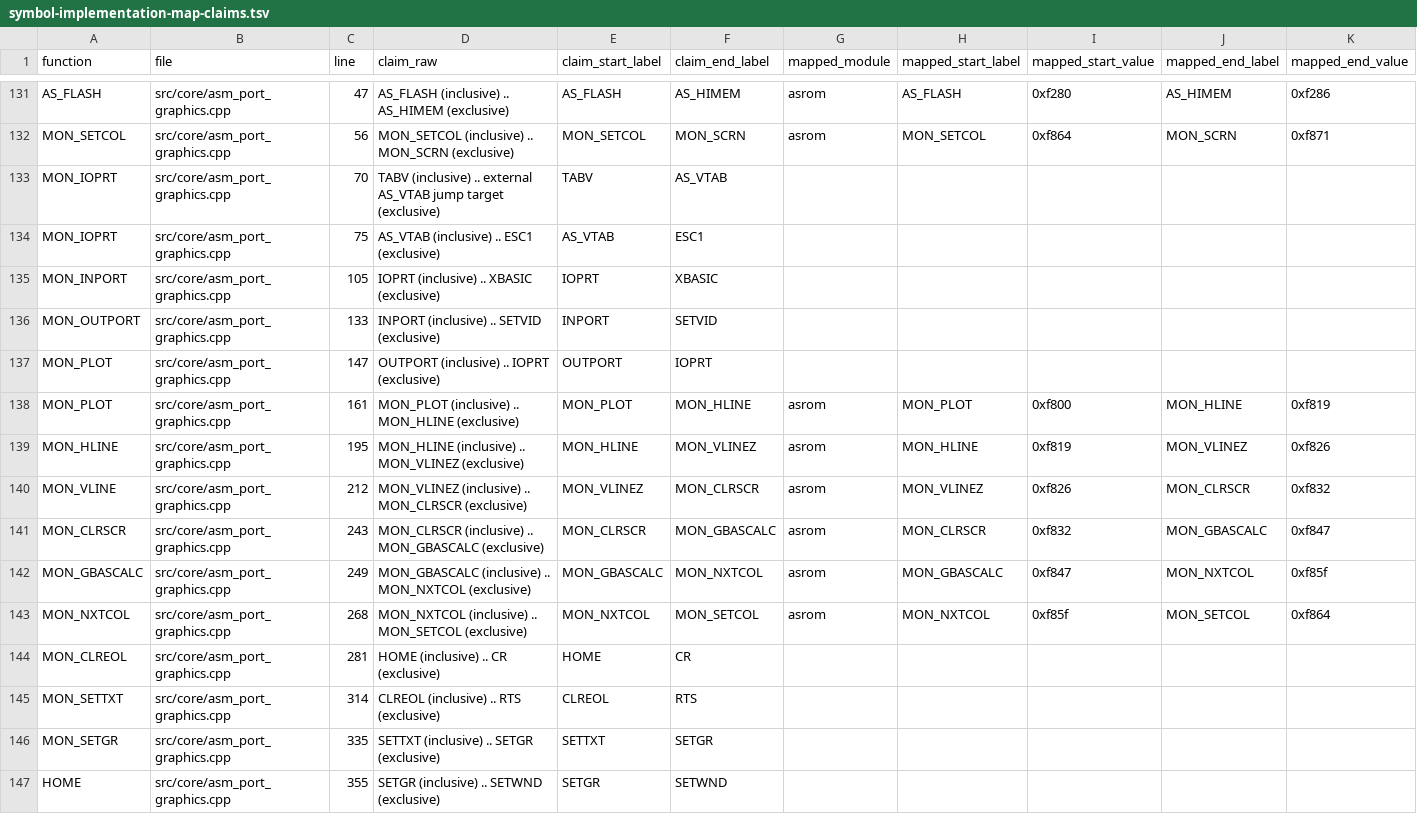
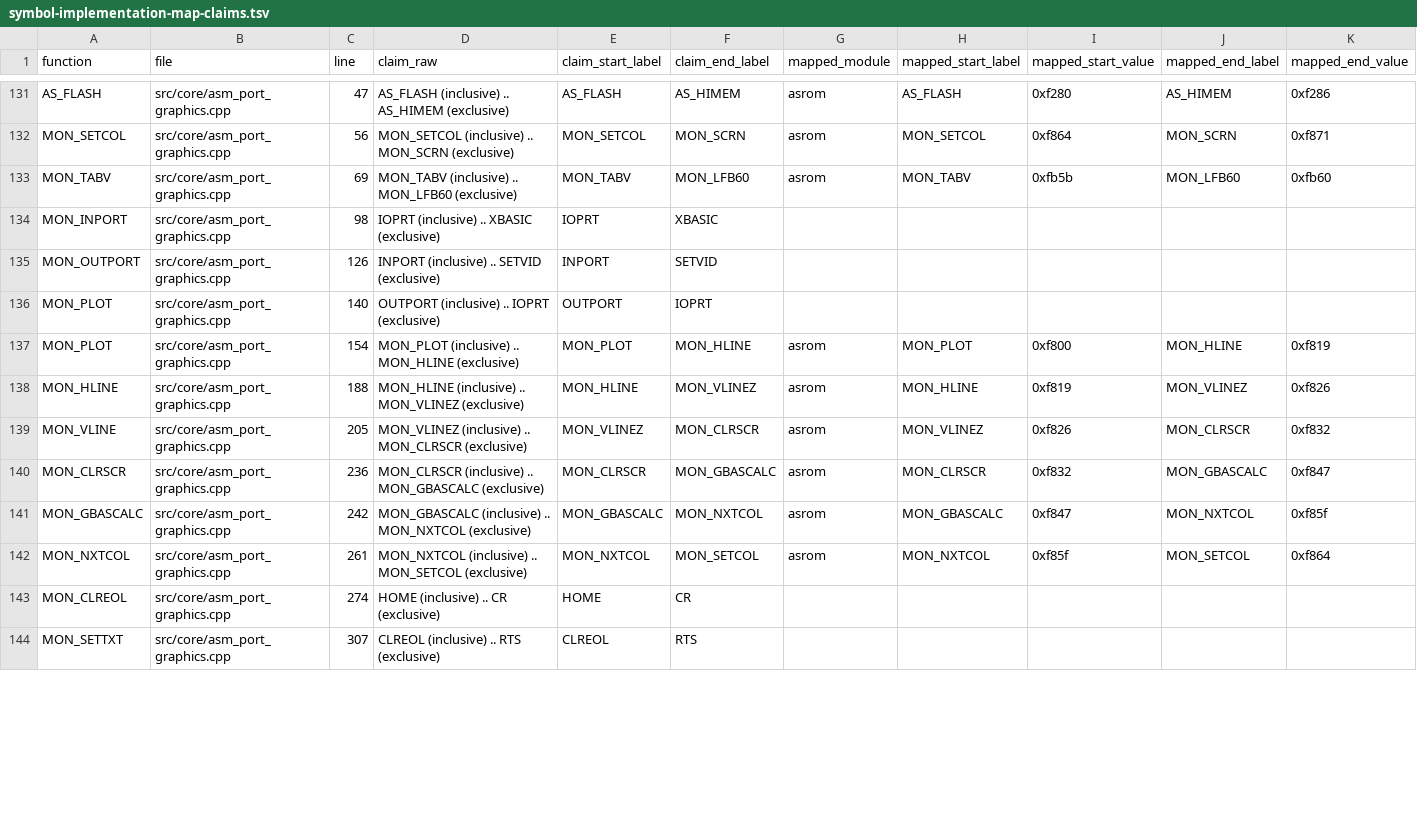
Before and after one commit to khmseu/ApplesoftNG, a TSV file: docs/symbol-implementation-map-claims.tsv, drawn as a sheet; only a part is shown, gaps mark what is left out; removed rows and columns are numbered as before the commit, all else as after; rows hold the shown columns only; the diff covers the shown part only; the diff names each change by its address in the sheet, - before the commit and + after, or states it on an @@ line.

Commit message:
fix(core): normalize monitor setup claims

```diff
--- a/docs/symbol-implementation-map-claims.tsv
+++ b/docs/symbol-implementation-map-claims.tsv
-row 133: MON_IOPRT | src/core/asm_port_graphics.cpp | 70 | TABV (inclusive) .. external AS_VTAB jump target (exclusive) | TABV | AS_VTAB
-row 134: MON_IOPRT | src/core/asm_port_graphics.cpp | 75 | AS_VTAB (inclusive) .. ESC1 (exclusive) | AS_VTAB | ESC1
+row 133: MON_TABV | src/core/asm_port_graphics.cpp | 69 | MON_TABV (inclusive) .. MON_LFB60 (exclusive) | MON_TABV | MON_LFB60 | asrom | MON_TABV | 0xfb5b | MON_LFB60 | 0xfb60
-C134 (line): 105
+C134 (line): 98
-C135 (line): 133
+C135 (line): 126
-C136 (line): 147
+C136 (line): 140
-C137 (line): 161
+C137 (line): 154
-C138 (line): 195
+C138 (line): 188
-C139 (line): 212
+C139 (line): 205
-C140 (line): 243
+C140 (line): 236
-C141 (line): 249
+C141 (line): 242
-C142 (line): 268
+C142 (line): 261
-C143 (line): 281
+C143 (line): 274
-C144 (line): 314
+C144 (line): 307
-row 146: MON_SETGR | src/core/asm_port_graphics.cpp | 335 | SETTXT (inclusive) .. SETGR (exclusive) | SETTXT | SETGR
-row 147: HOME | src/core/asm_port_graphics.cpp | 355 | SETGR (inclusive) .. SETWND (exclusive) | SETGR | SETWND
```
Also changed, not shown: 4 added rows and 54 edited cells elsewhere in this file, docs/symbol-implementation-map.tsv, 2 other files.
